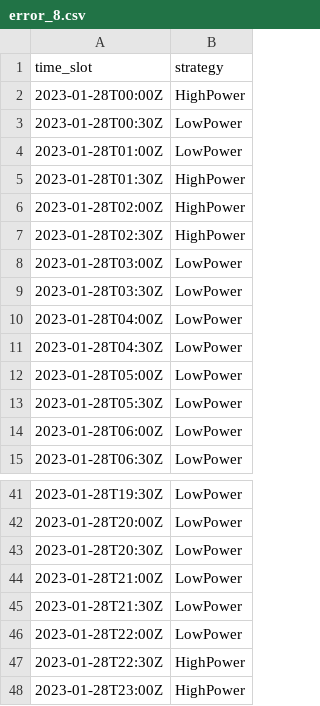
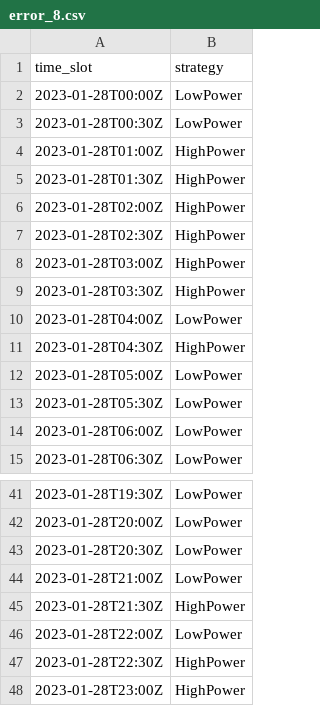
Before and after one commit to FreeUsernamePls/Carbonstat, a CSV file: NER/results_bis/error_8.csv, drawn as a sheet; only a part is shown, gaps mark what is left out.

```diff
--- a/NER/results_bis/error_8.csv
+++ b/NER/results_bis/error_8.csv
@@ -1,5 +1,5 @@
 time_slot,strategy
-2023-01-28T00:00Z,HighPower
+2023-01-28T00:00Z,LowPower
 2023-01-28T00:30Z,LowPower
-2023-01-28T01:00Z,LowPower
+2023-01-28T01:00Z,HighPower
 2023-01-28T01:30Z,HighPower
@@ -7,6 +7,6 @@ time_slot,strategy
 2023-01-28T02:30Z,HighPower
-2023-01-28T03:00Z,LowPower
-2023-01-28T03:30Z,LowPower
+2023-01-28T03:00Z,HighPower
+2023-01-28T03:30Z,HighPower
 2023-01-28T04:00Z,LowPower
-2023-01-28T04:30Z,LowPower
+2023-01-28T04:30Z,HighPower
 2023-01-28T05:00Z,LowPower
@@ -44,3 +44,3 @@ time_slot,strategy
 2023-01-28T21:00Z,LowPower
-2023-01-28T21:30Z,LowPower
+2023-01-28T21:30Z,HighPower
 2023-01-28T22:00Z,LowPower
```
Also changed, not shown: NER/results/error_7.csv, NER/results/error_8.csv, 42 other files.
